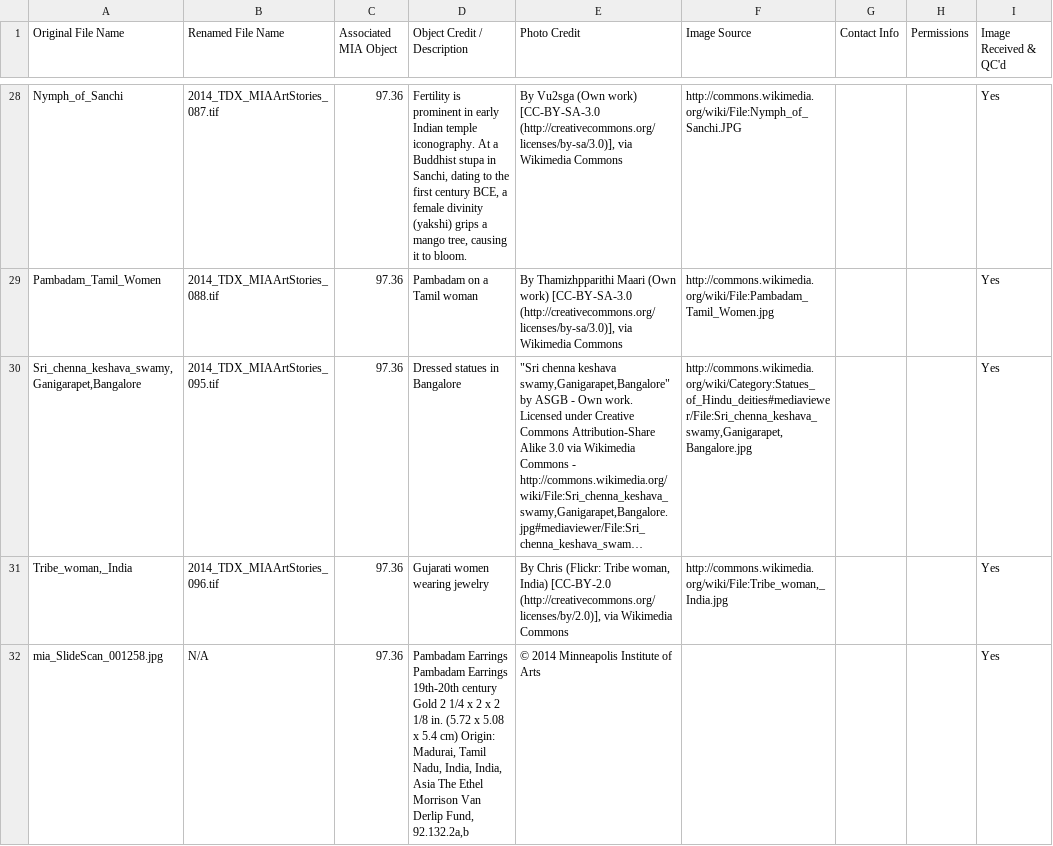
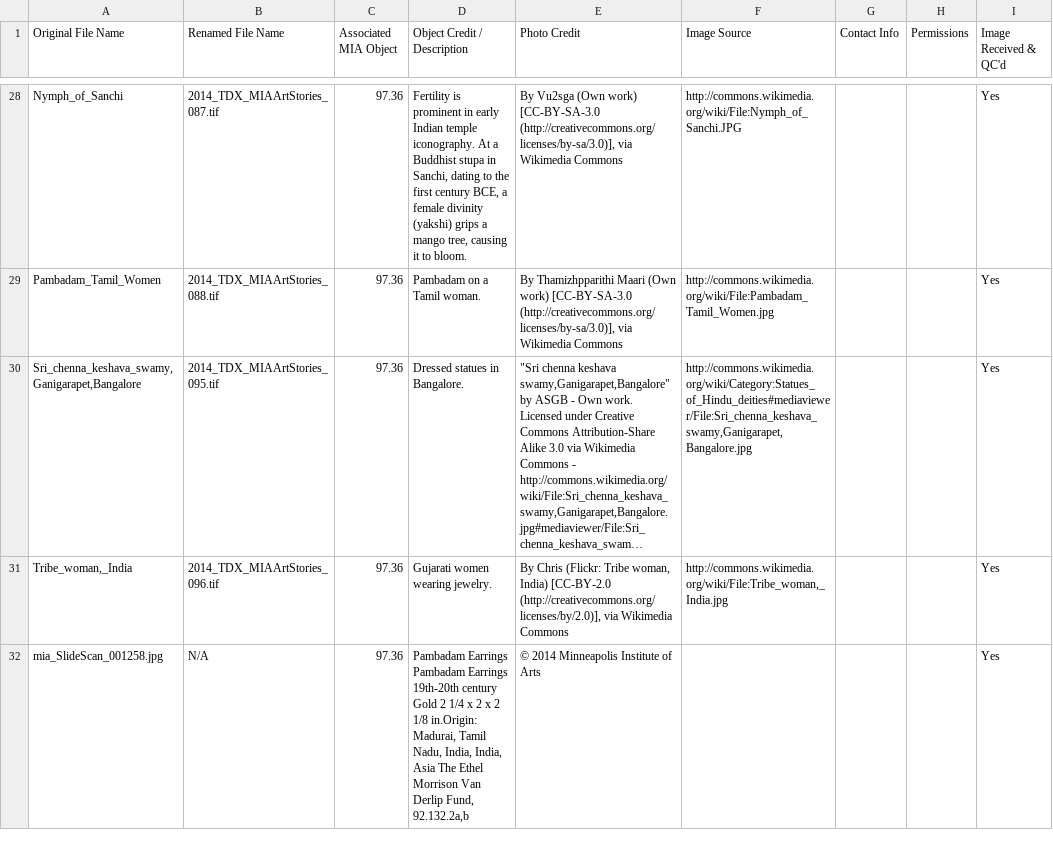
Before and after one commit to kjell/artstories-image-audit, a CSV file: departments/asian-art.csv, drawn as a sheet; only a part is shown, gaps mark what is left out; long unchanged cells end in …; the diff covers the shown part only; the diff names each change by its address in the sheet, - before the commit and + after, or states it on an @@ line.

```diff
--- a/departments/asian-art.csv
+++ b/departments/asian-art.csv
-D29 (Object Credit / Description): Pambadam on a Tamil woman
+D29 (Object Credit / Description): Pambadam on a Tamil woman.
-D30 (Object Credit / Description): Dressed statues in Bangalore
+D30 (Object Credit / Description): Dressed statues in Bangalore.
-D31 (Object Credit / Description): Gujarati women wearing jewelry
+D31 (Object Credit / Description): Gujarati women wearing jewelry.
-D32 (Object Credit / Description): …2 1/8 in. (5.72 x 5.08 x 5.4 cm) Origin: Madurai, Tamil…
+D32 (Object Credit / Description): …2 1/8 in.Origin: Madurai, Tamil…
```
Also changed, not shown: 86 edited cells elsewhere in this file, departments/aaa.csv, departments/contemporary.csv, 7 other files.
